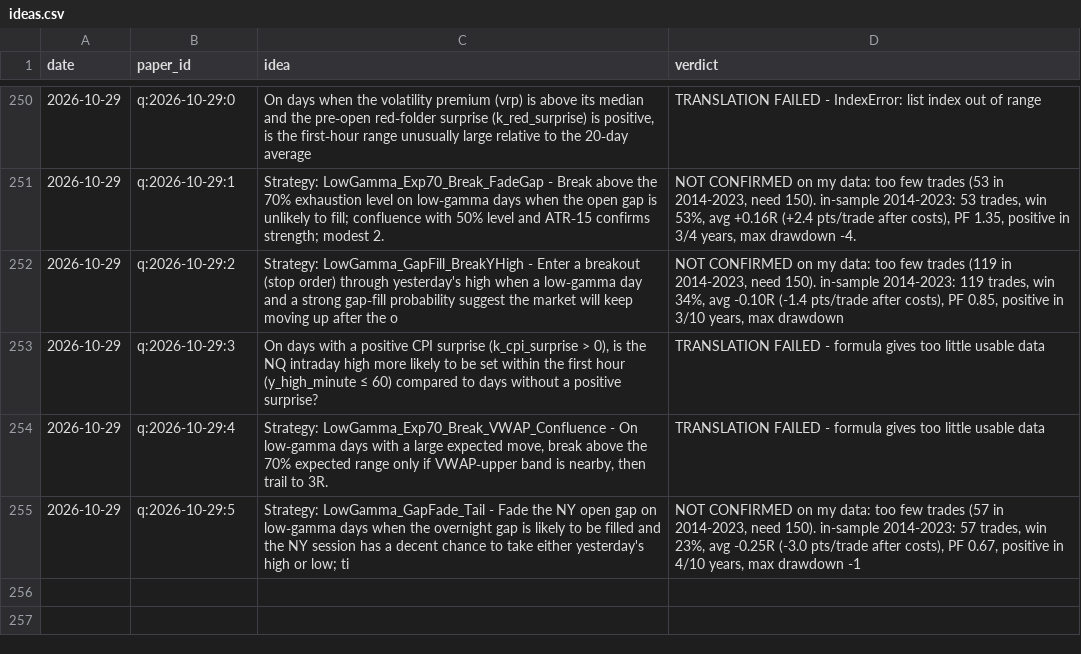
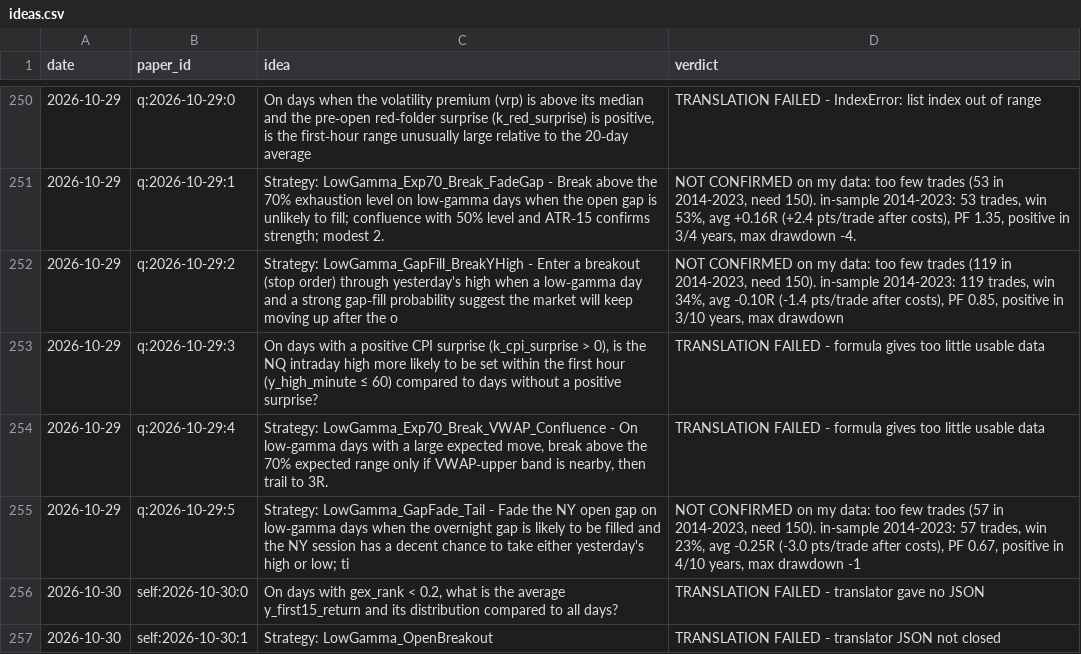
Before and after one commit to vannaflow1/nasdaq-bot, a CSV file: knowledge/ideas.csv, drawn as a sheet; only a part is shown, gaps mark what is left out; the diff names each change by its address in the sheet, - before the commit and + after, or states it on an @@ line.

```diff
--- a/knowledge/ideas.csv
+++ b/knowledge/ideas.csv
+row 256: 2026-10-30 | self:2026-10-30:0 | On days with gex_rank < 0.2, what is the average y_first15_return and its distribution compared to all days? | TRANSLATION FAILED - translator gave no JSON
+row 257: 2026-10-30 | self:2026-10-30:1 | Strategy: LowGamma_OpenBreakout | TRANSLATION FAILED - translator JSON not closed
```
Also changed, not shown: 10 other files.
